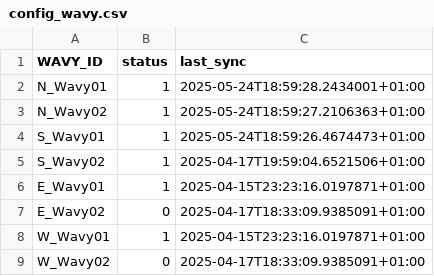
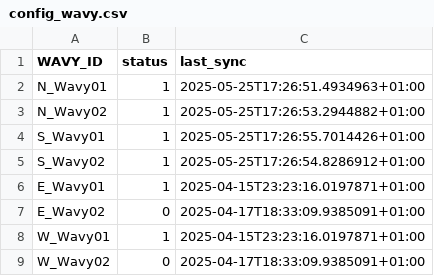
Before and after one commit to TiagoCosta04/SD-Threads_Sockets, a CSV file: Config/config_wavy.csv, drawn as a sheet.

```diff
--- a/Config/config_wavy.csv
+++ b/Config/config_wavy.csv
@@ -1,6 +1,6 @@
 WAVY_ID,status,last_sync
-N_Wavy01,1,2025-05-24T18:59:28.2434001+01:00
-N_Wavy02,1,2025-05-24T18:59:27.2106363+01:00
-S_Wavy01,1,2025-05-24T18:59:26.4674473+01:00
-S_Wavy02,1,2025-04-17T19:59:04.6521506+01:00
+N_Wavy01,1,2025-05-25T17:26:51.4934963+01:00
+N_Wavy02,1,2025-05-25T17:26:53.2944882+01:00
+S_Wavy01,1,2025-05-25T17:26:55.7014426+01:00
+S_Wavy02,1,2025-05-25T17:26:54.8286912+01:00
 E_Wavy01,1,2025-04-15T23:23:16.0197871+01:00
```
Also changed, not shown: 19 other files.
